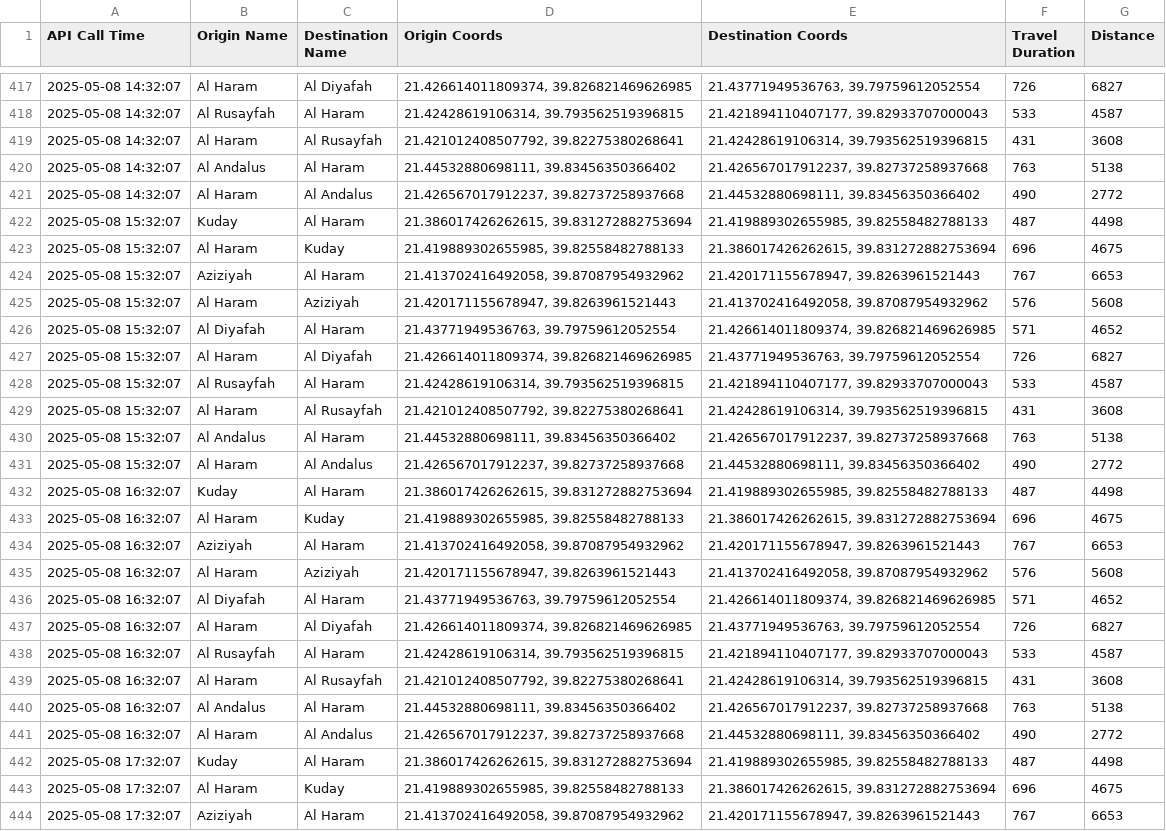
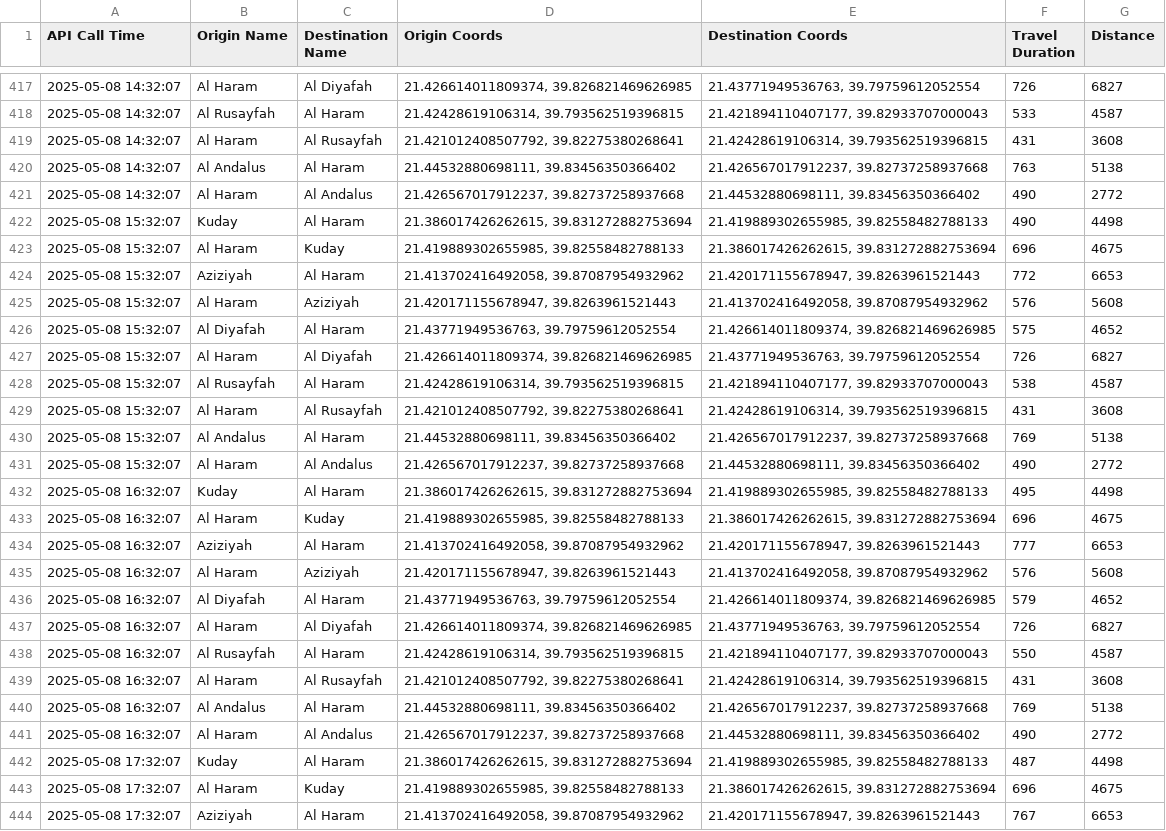
Before and after one commit to bsezen82/googlemapsduration, a CSV file: travel_durations.csv, drawn as a sheet; only a part is shown, gaps mark what is left out.

Commit message:
Update travel_durations.csv

```diff
--- a/travel_durations.csv
+++ b/travel_durations.csv
@@ -421,21 +421,21 @@ API Call Time,Origin Name,Destination Name,Origin Coords,Destination Coords,Trav
 2025-05-08 14:32:07,Al Haram,Al Andalus,"21.426567017912237, 39.82737258937668","21.44532880698111, 39.83456350366402",490,2772
-2025-05-08 15:32:07,Kuday,Al Haram,"21.386017426262615, 39.831272882753694","21.419889302655985, 39.82558482788133",487,4498
+2025-05-08 15:32:07,Kuday,Al Haram,"21.386017426262615, 39.831272882753694","21.419889302655985, 39.82558482788133",490,4498
 2025-05-08 15:32:07,Al Haram,Kuday,"21.419889302655985, 39.82558482788133","21.386017426262615, 39.831272882753694",696,4675
-2025-05-08 15:32:07,Aziziyah,Al Haram,"21.413702416492058, 39.87087954932962","21.420171155678947, 39.8263961521443",767,6653
+2025-05-08 15:32:07,Aziziyah,Al Haram,"21.413702416492058, 39.87087954932962","21.420171155678947, 39.8263961521443",772,6653
 2025-05-08 15:32:07,Al Haram,Aziziyah,"21.420171155678947, 39.8263961521443","21.413702416492058, 39.87087954932962",576,5608
-2025-05-08 15:32:07,Al Diyafah,Al Haram,"21.43771949536763, 39.79759612052554","21.426614011809374, 39.826821469626985",571,4652
+2025-05-08 15:32:07,Al Diyafah,Al Haram,"21.43771949536763, 39.79759612052554","21.426614011809374, 39.826821469626985",575,4652
 2025-05-08 15:32:07,Al Haram,Al Diyafah,"21.426614011809374, 39.826821469626985","21.43771949536763, 39.79759612052554",726,6827
-2025-05-08 15:32:07,Al Rusayfah,Al Haram,"21.42428619106314, 39.793562519396815","21.421894110407177, 39.82933707000043",533,4587
+2025-05-08 15:32:07,Al Rusayfah,Al Haram,"21.42428619106314, 39.793562519396815","21.421894110407177, 39.82933707000043",538,4587
 2025-05-08 15:32:07,Al Haram,Al Rusayfah,"21.421012408507792, 39.82275380268641","21.42428619106314, 39.793562519396815",431,3608
-2025-05-08 15:32:07,Al Andalus,Al Haram,"21.44532880698111, 39.83456350366402","21.426567017912237, 39.82737258937668",763,5138
+2025-05-08 15:32:07,Al Andalus,Al Haram,"21.44532880698111, 39.83456350366402","21.426567017912237, 39.82737258937668",769,5138
 2025-05-08 15:32:07,Al Haram,Al Andalus,"21.426567017912237, 39.82737258937668","21.44532880698111, 39.83456350366402",490,2772
-2025-05-08 16:32:07,Kuday,Al Haram,"21.386017426262615, 39.831272882753694","21.419889302655985, 39.82558482788133",487,4498
+2025-05-08 16:32:07,Kuday,Al Haram,"21.386017426262615, 39.831272882753694","21.419889302655985, 39.82558482788133",495,4498
 2025-05-08 16:32:07,Al Haram,Kuday,"21.419889302655985, 39.82558482788133","21.386017426262615, 39.831272882753694",696,4675
-2025-05-08 16:32:07,Aziziyah,Al Haram,"21.413702416492058, 39.87087954932962","21.420171155678947, 39.8263961521443",767,6653
+2025-05-08 16:32:07,Aziziyah,Al Haram,"21.413702416492058, 39.87087954932962","21.420171155678947, 39.8263961521443",777,6653
 2025-05-08 16:32:07,Al Haram,Aziziyah,"21.420171155678947, 39.8263961521443","21.413702416492058, 39.87087954932962",576,5608
-2025-05-08 16:32:07,Al Diyafah,Al Haram,"21.43771949536763, 39.79759612052554","21.426614011809374, 39.826821469626985",571,4652
+2025-05-08 16:32:07,Al Diyafah,Al Haram,"21.43771949536763, 39.79759612052554","21.426614011809374, 39.826821469626985",579,4652
 2025-05-08 16:32:07,Al Haram,Al Diyafah,"21.426614011809374, 39.826821469626985","21.43771949536763, 39.79759612052554",726,6827
-2025-05-08 16:32:07,Al Rusayfah,Al Haram,"21.42428619106314, 39.793562519396815","21.421894110407177, 39.82933707000043",533,4587
+2025-05-08 16:32:07,Al Rusayfah,Al Haram,"21.42428619106314, 39.793562519396815","21.421894110407177, 39.82933707000043",550,4587
 2025-05-08 16:32:07,Al Haram,Al Rusayfah,"21.421012408507792, 39.82275380268641","21.42428619106314, 39.793562519396815",431,3608
-2025-05-08 16:32:07,Al Andalus,Al Haram,"21.44532880698111, 39.83456350366402","21.426567017912237, 39.82737258937668",763,5138
+2025-05-08 16:32:07,Al Andalus,Al Haram,"21.44532880698111, 39.83456350366402","21.426567017912237, 39.82737258937668",769,5138
 2025-05-08 16:32:07,Al Haram,Al Andalus,"21.426567017912237, 39.82737258937668","21.44532880698111, 39.83456350366402",490,2772
```
